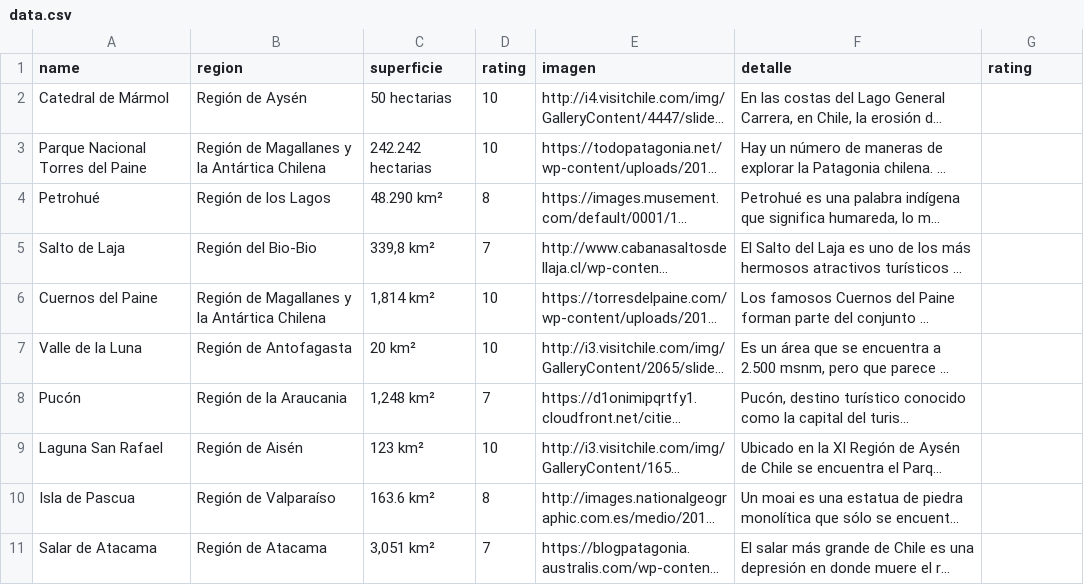
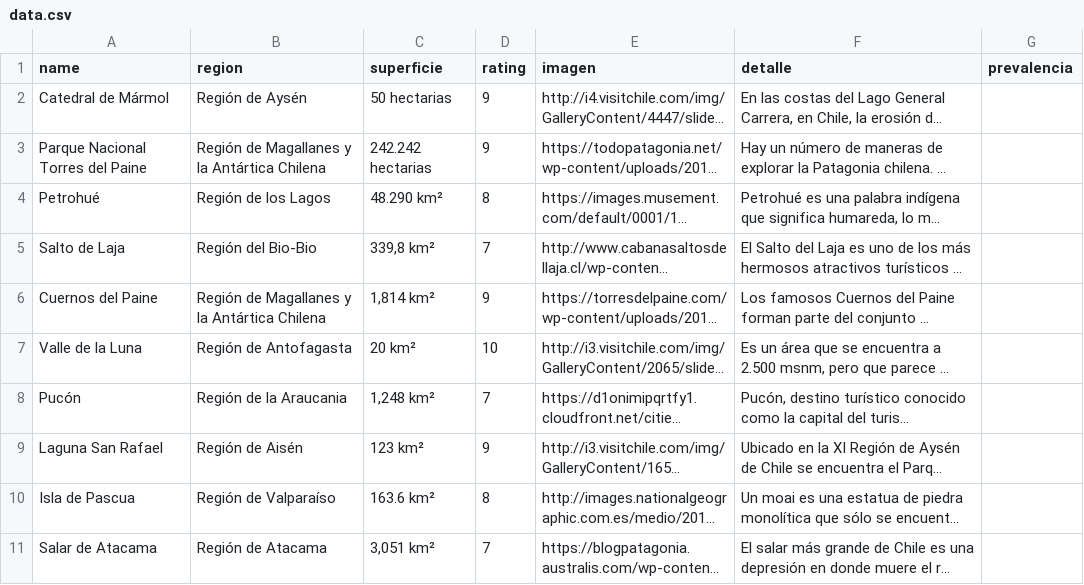
Before and after one commit to cnmatus/Clase-23-Mayo, a CSV file: data.csv, drawn as a sheet; only a part is shown; long unchanged cells end in …; the diff names each change by its address in the sheet, - before the commit and + after, or states it on an @@ line.

Commit message:
Update data.csv

```diff
--- a/data.csv
+++ b/data.csv
-G1: rating
+G1: prevalencia
-D2:D3 (rating): 10
+D2:D3 (rating): 9
-D6 (rating): 10
+D6 (rating): 9
-D9 (rating): 10
+D9 (rating): 9
```
